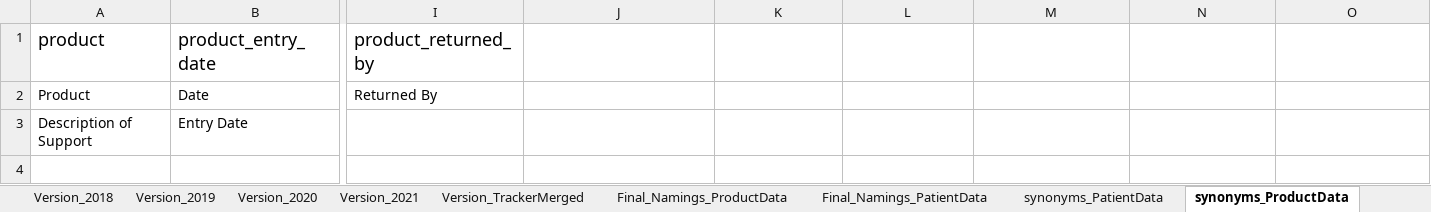
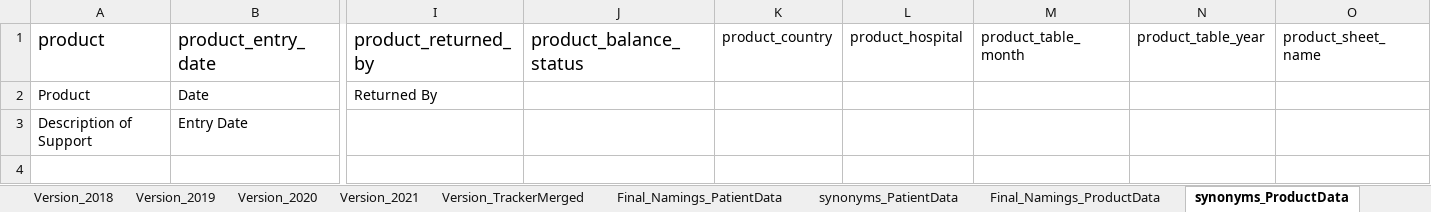
Before and after one commit to CorrelAidSwitzerland/a4d, an Excel workbook: 4ADMonthlyTrackerCodebook.xlsx, sheet synonyms_ProductData, drawn as a sheet; only a part is shown, gaps mark what is left out; values as stored, in another font and other column widths than the file's, no borders; the diff names each change by its address in the sheet, - before the commit and + after, or states it on an @@ line.

Commit message:
Added final variable names to tab product_data_synonyms.

```diff
--- a/4ADMonthlyTrackerCodebook.xlsx (sheet synonyms_ProductData)
+++ b/4ADMonthlyTrackerCodebook.xlsx (sheet synonyms_ProductData)
@@ sheet tab order changed: Version_2018 | Version_2019 | Version_2020 | Version_2021 | Version_TrackerMerged | Final_Namings_PatientData | synonyms_PatientData | Final_Namings_ProductData | synonyms_ProductData @@
-J1: (empty)
+J1: product_balance_status
-K1: (empty)
+K1: product_country
-L1: (empty)
+L1: product_hospital
-M1: (empty)
+M1: product_table_month
-N1: (empty)
+N1: product_table_year
-O1: (empty)
+O1: product_sheet_name
```
Also changed, not shown: sheet Final_Namings_ProductData.
